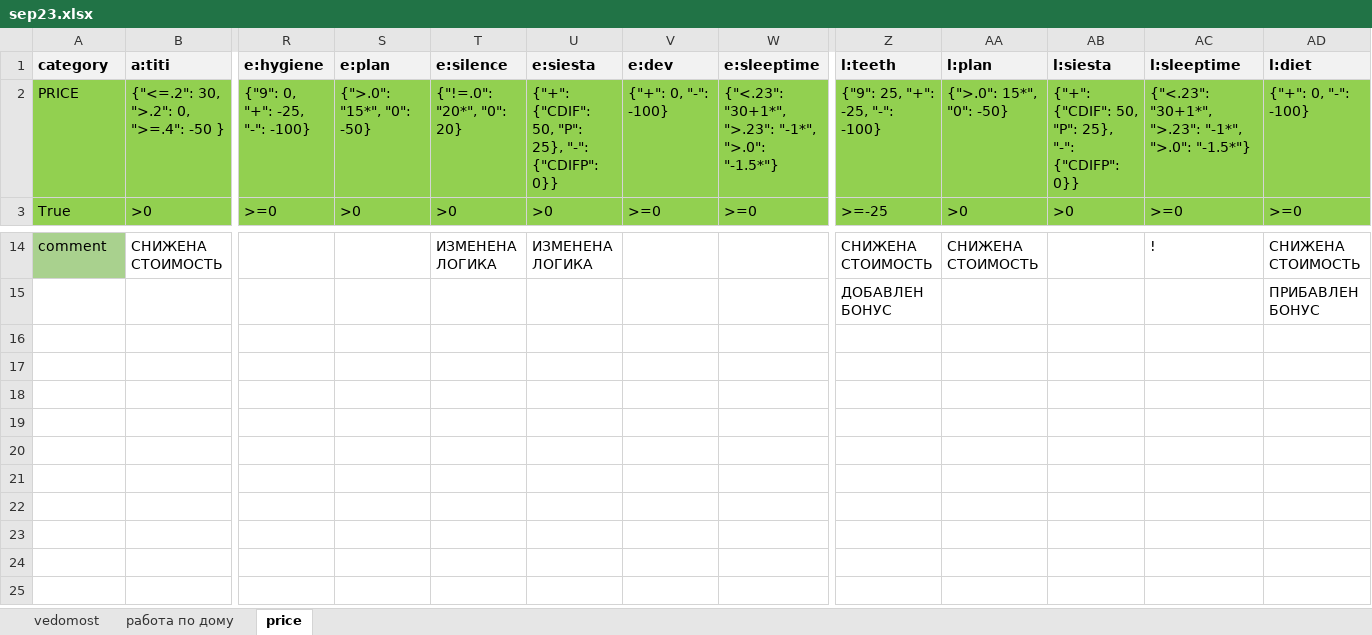
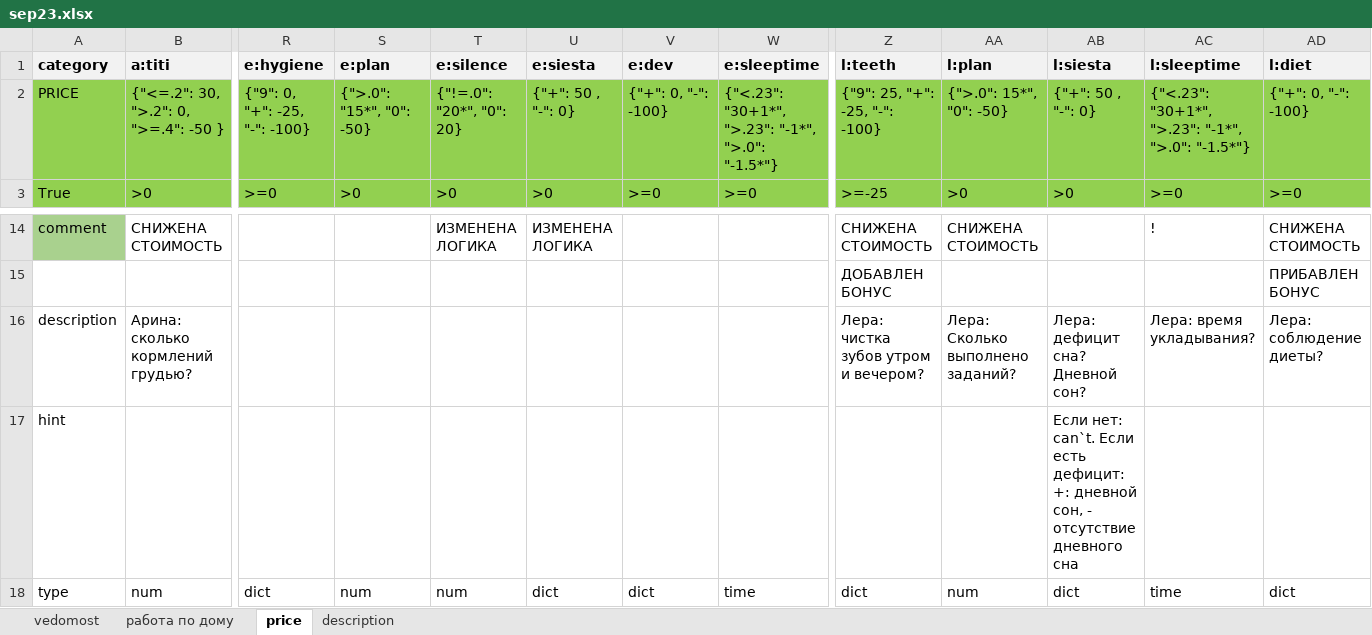
Before and after one commit to EgorVjalkov/study_to_live, an Excel workbook: months/sep23/sep23.xlsx, sheet price, drawn as a sheet; only a part is shown, gaps mark what is left out; values as stored, in another font and other column widths than the file's, no borders; conditional formats not drawn; rows hold the shown columns only; the diff names each change by its address in the sheet, - before the commit and + after, or states it on an @@ line.

```diff
--- a/months/sep23/sep23.xlsx (sheet price)
+++ b/months/sep23/sep23.xlsx (sheet price)
+sheet tab: description
-U2 (e:siesta): {"+": {"CDIF": 50, "P": 25}, "-": {"CDIFP": 0}}
+U2 (e:siesta): {"+": 50 , "-": 0}
-AB2 (l:siesta): {"+": {"CDIF": 50, "P": 25}, "-": {"CDIFP": 0}}
+AB2 (l:siesta): {"+": 50 , "-": 0}
+row 16: description | Арина: сколько кормлений грудью? |  |  |  |  |  |  | Лера: чистка зубов утром и вечером? | Лера: Сколько выполнено заданий? | Лера: дефицит сна? Дневной сон? | Лера: время укладывания? | Лера: соблюдение диеты?
+row 17: hint |  |  |  |  |  |  |  |  |  | Если нет: can`t. Если есть дефицит: +: дневной сон, - отсутствие дневного сна
+row 18: type | num | dict | num | num | dict | dict | time | dict | num | dict | time | dict
```
Also changed, not shown: sheet vedomost, sheet работа по дому, 1 other file.
